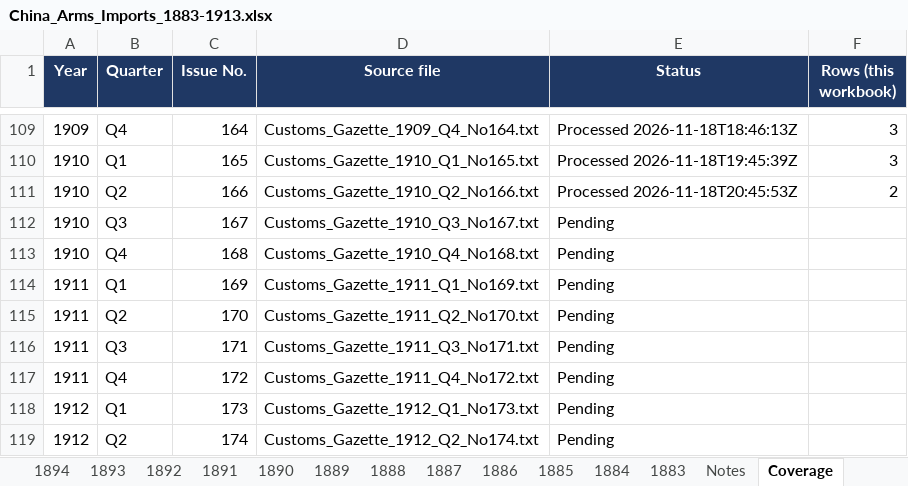
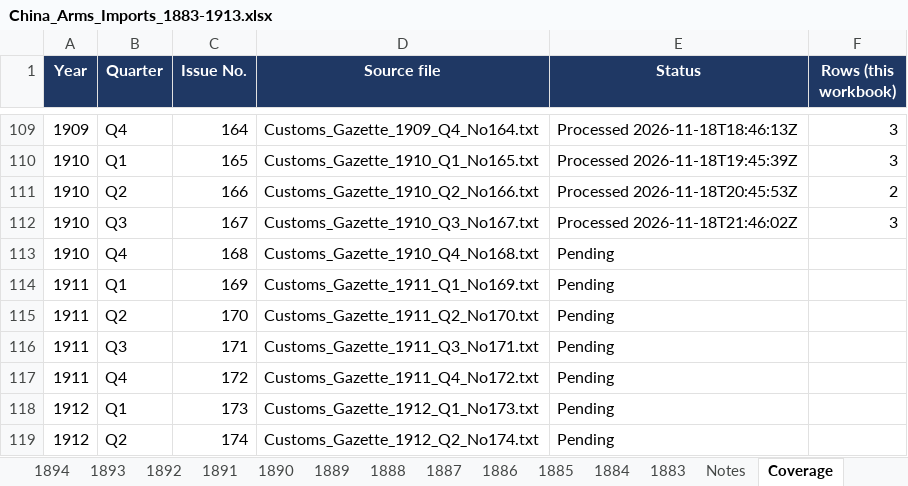
Before and after one commit to hinsonyuen/PATH-Hinson-Work-, an Excel workbook: china/workbooks/China_Arms_Imports_1883-1913.xlsx, sheet Coverage, drawn as a sheet; only a part is shown, gaps mark what is left out; values as stored, in another font and other column widths than the file's, no borders; the diff names each change by its address in the sheet, - before the commit and + after, or states it on an @@ line.

```diff
--- a/china/workbooks/China_Arms_Imports_1883-1913.xlsx (sheet Coverage)
+++ b/china/workbooks/China_Arms_Imports_1883-1913.xlsx (sheet Coverage)
-E112 (Status): Pending
+E112 (Status): Processed 2026-11-18T21:46:02Z
-F112 (Rows (this workbook)): (empty)
+F112 (Rows (this workbook)): 3
```
Also changed, not shown: sheet 1910, sheet Notes, china/workbooks/China_Arms_Exports_1883-1913.xlsx, 2 other files.
